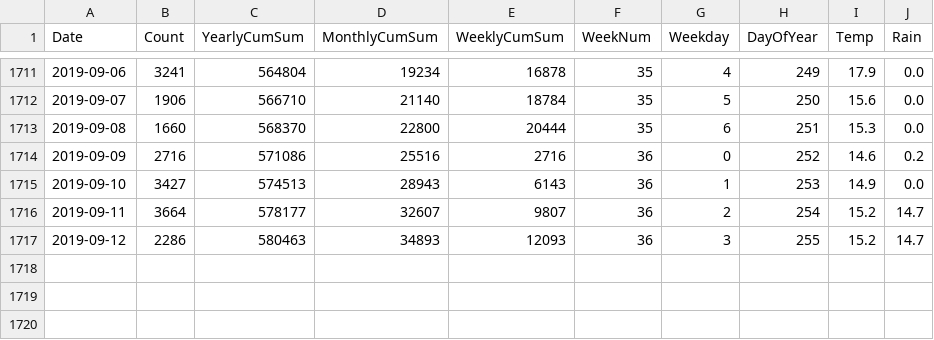
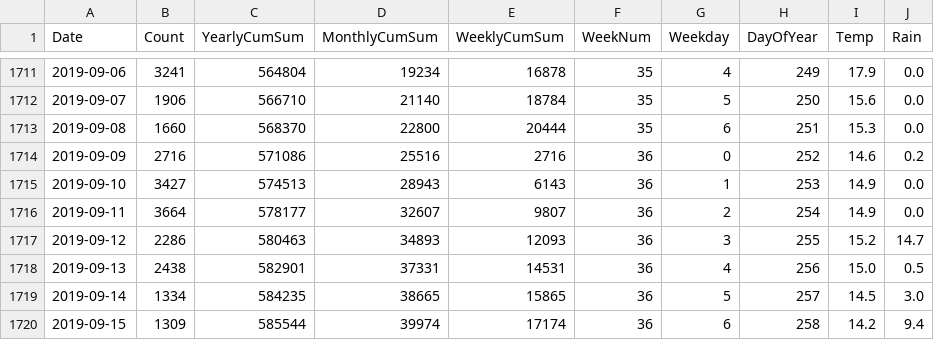
Before and after one commit to CoreyBurger/bikecounter, a CSV file: counts-100117730-export.csv, drawn as a sheet; only a part is shown, gaps mark what is left out.

Commit message:
update to latest data

```diff
--- a/counts-100117730-export.csv
+++ b/counts-100117730-export.csv
@@ -1715,3 +1715,6 @@ Date,Count,YearlyCumSum,MonthlyCumSum,WeeklyCumSum,WeekNum,Weekday,DayOfYear,Tem
 2019-09-10,3427,574513,28943,6143,36,1,253,14.9,0.0
-2019-09-11,3664,578177,32607,9807,36,2,254,15.2,14.7
+2019-09-11,3664,578177,32607,9807,36,2,254,14.9,0.0
 2019-09-12,2286,580463,34893,12093,36,3,255,15.2,14.7
+2019-09-13,2438,582901,37331,14531,36,4,256,15.0,0.5
+2019-09-14,1334,584235,38665,15865,36,5,257,14.5,3.0
+2019-09-15,1309,585544,39974,17174,36,6,258,14.2,9.4
```
Also changed, not shown: weatherData0012.csv, 2 other files.
